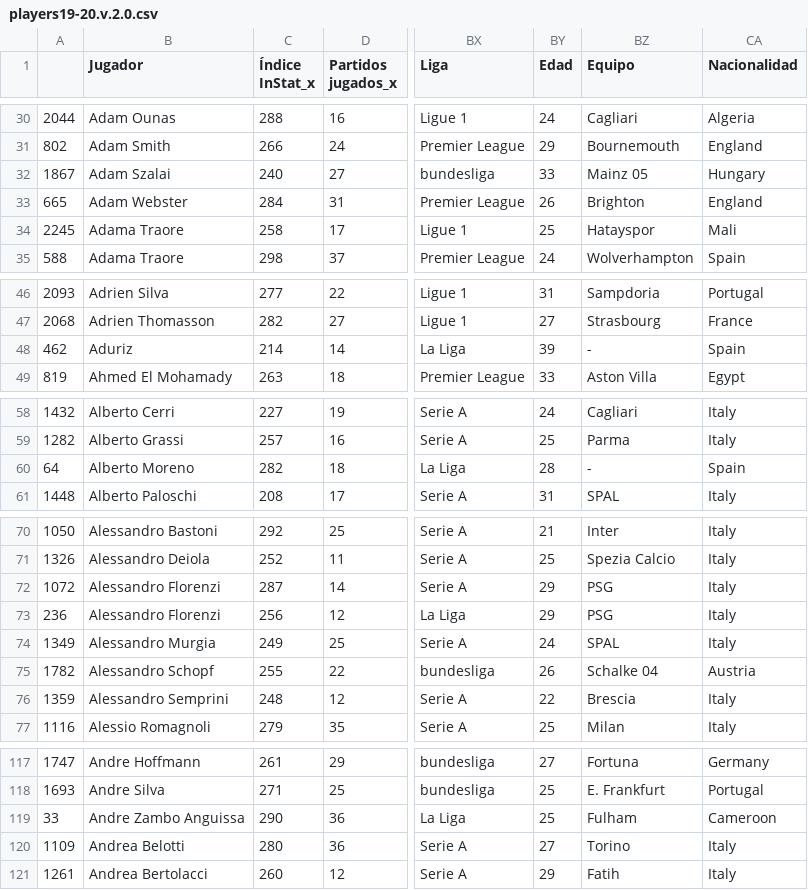
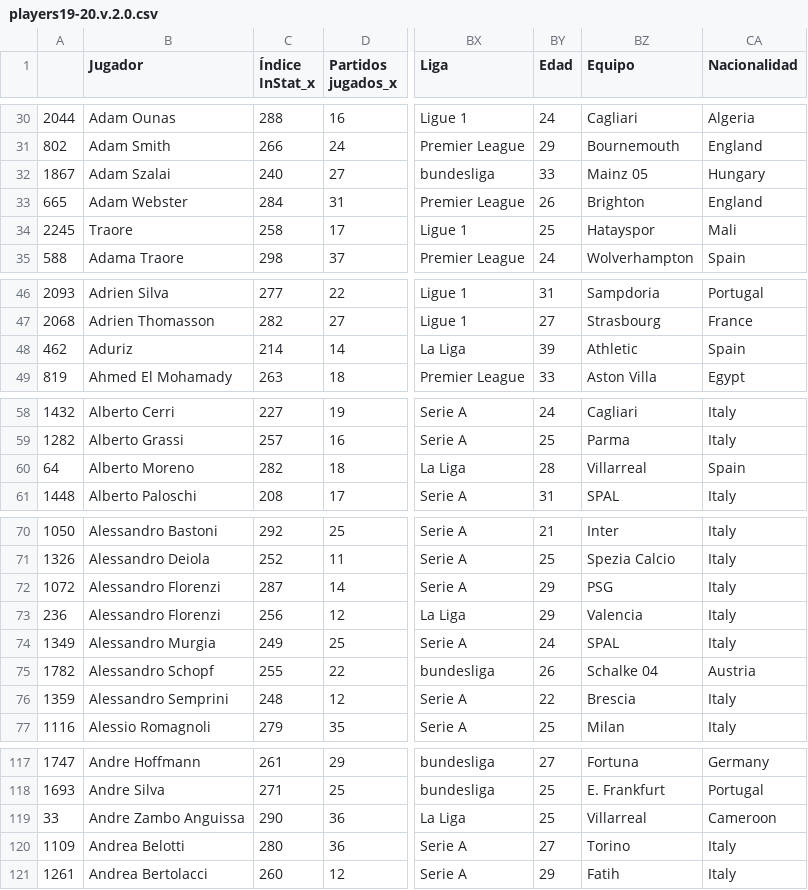
Before and after one commit to feer14agui/TFM, a CSV file: players19-20.v.2.0.csv, drawn as a sheet; only a part is shown, gaps mark what is left out; the diff covers the shown part only; the diff names each change by its address in the sheet, - before the commit and + after, or states it on an @@ line.

```diff
--- a/players19-20.v.2.0.csv
+++ b/players19-20.v.2.0.csv
-B34 (Jugador): Adama Traore
+B34 (Jugador): Traore
-BZ48 (Equipo): -
+BZ48 (Equipo): Athletic
-BZ60 (Equipo): -
+BZ60 (Equipo): Villarreal
-BZ73 (Equipo): PSG
+BZ73 (Equipo): Valencia
-BZ119 (Equipo): Fulham
+BZ119 (Equipo): Villarreal
```
Also changed, not shown: 2 removed rows and 30 edited cells elsewhere in this file.
